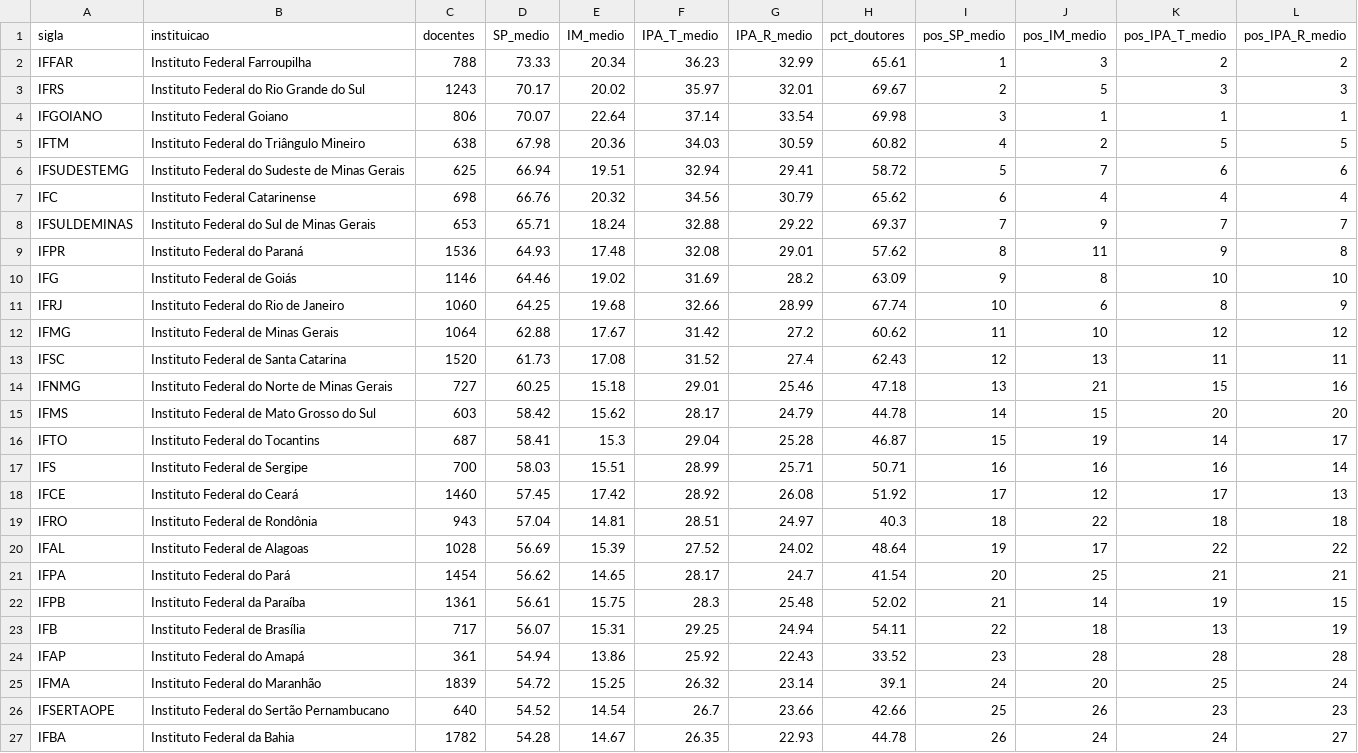
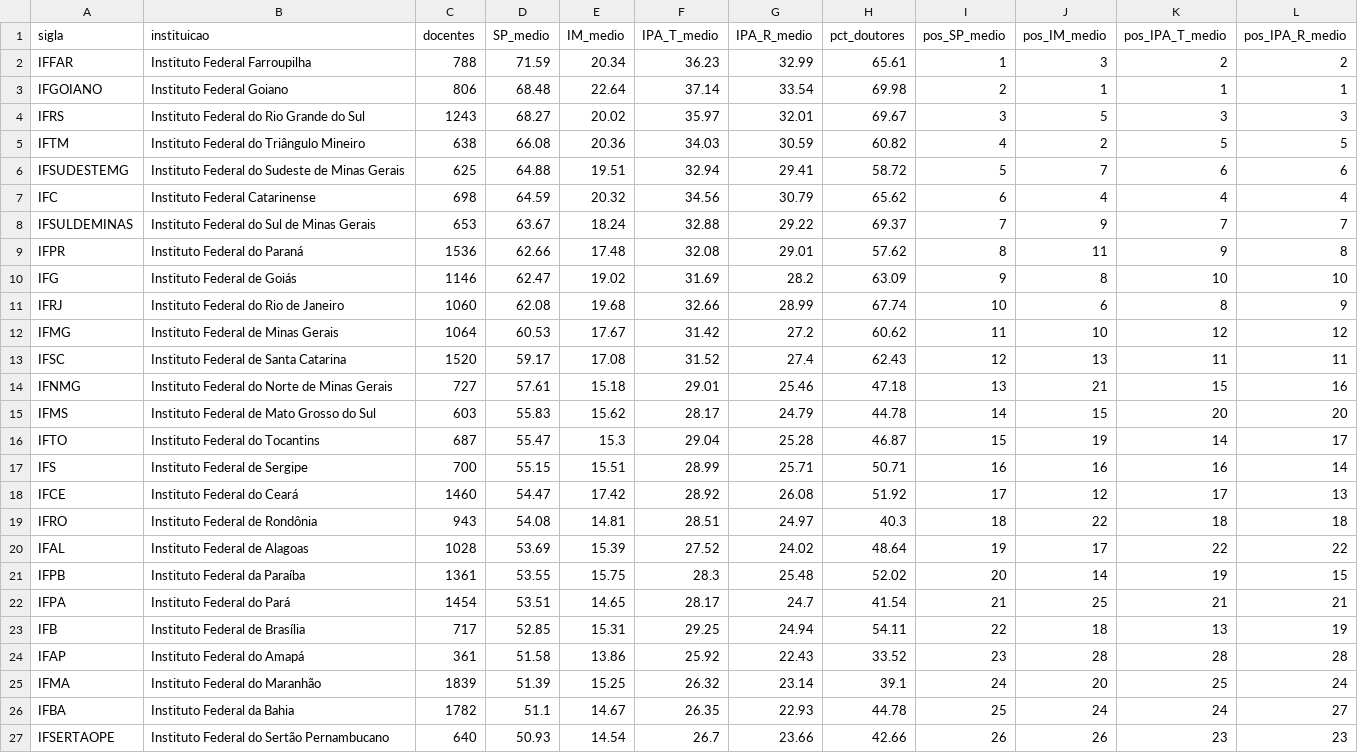
Before and after one commit to sgtmaninho/valorizacao-docente-rede-federal, a CSV file: data/analise/ranking/ranking_instituicoes_sp.csv, drawn as a sheet; only a part is shown; the diff covers the shown part only.

```diff
--- a/data/analise/ranking/ranking_instituicoes_sp.csv
+++ b/data/analise/ranking/ranking_instituicoes_sp.csv
@@ -1,27 +1,27 @@
 sigla,instituicao,docentes,SP_medio,IM_medio,IPA_T_medio,IPA_R_medio,pct_doutores,pos_SP_medio,pos_IM_medio,pos_IPA_T_medio,pos_IPA_R_medio
-IFFAR,Instituto Federal Farroupilha,788,73.33,20.34,36.23,32.99,65.61,1,3,2,2
-IFRS,Instituto Federal do Rio Grande do Sul,1243,70.17,20.02,35.97,32.01,69.67,2,5,3,3
-IFGOIANO,Instituto Federal Goiano,806,70.07,22.64,37.14,33.54,69.98,3,1,1,1
-IFTM,Instituto Federal do Triângulo Mineiro,638,67.98,20.36,34.03,30.59,60.82,4,2,5,5
-IFSUDESTEMG,Instituto Federal do Sudeste de Minas Gerais,625,66.94,19.51,32.94,29.41,58.72,5,7,6,6
-IFC,Instituto Federal Catarinense,698,66.76,20.32,34.56,30.79,65.62,6,4,4,4
-IFSULDEMINAS,Instituto Federal do Sul de Minas Gerais,653,65.71,18.24,32.88,29.22,69.37,7,9,7,7
-IFPR,Instituto Federal do Paraná,1536,64.93,17.48,32.08,29.01,57.62,8,11,9,8
-IFG,Instituto Federal de Goiás,1146,64.46,19.02,31.69,28.2,63.09,9,8,10,10
-IFRJ,Instituto Federal do Rio de Janeiro,1060,64.25,19.68,32.66,28.99,67.74,10,6,8,9
-IFMG,Instituto Federal de Minas Gerais,1064,62.88,17.67,31.42,27.2,60.62,11,10,12,12
-IFSC,Instituto Federal de Santa Catarina,1520,61.73,17.08,31.52,27.4,62.43,12,13,11,11
-IFNMG,Instituto Federal do Norte de Minas Gerais,727,60.25,15.18,29.01,25.46,47.18,13,21,15,16
-IFMS,Instituto Federal de Mato Grosso do Sul,603,58.42,15.62,28.17,24.79,44.78,14,15,20,20
-IFTO,Instituto Federal do Tocantins,687,58.41,15.3,29.04,25.28,46.87,15,19,14,17
-IFS,Instituto Federal de Sergipe,700,58.03,15.51,28.99,25.71,50.71,16,16,16,14
-IFCE,Instituto Federal do Ceará,1460,57.45,17.42,28.92,26.08,51.92,17,12,17,13
-IFRO,Instituto Federal de Rondônia,943,57.04,14.81,28.51,24.97,40.3,18,22,18,18
-IFAL,Instituto Federal de Alagoas,1028,56.69,15.39,27.52,24.02,48.64,19,17,22,22
-IFPA,Instituto Federal do Pará,1454,56.62,14.65,28.17,24.7,41.54,20,25,21,21
-IFPB,Instituto Federal da Paraíba,1361,56.61,15.75,28.3,25.48,52.02,21,14,19,15
-IFB,Instituto Federal de Brasília,717,56.07,15.31,29.25,24.94,54.11,22,18,13,19
-IFAP,Instituto Federal do Amapá,361,54.94,13.86,25.92,22.43,33.52,23,28,28,28
-IFMA,Instituto Federal do Maranhão,1839,54.72,15.25,26.32,23.14,39.1,24,20,25,24
-IFSERTAOPE,Instituto Federal do Sertão Pernambucano,640,54.52,14.54,26.7,23.66,42.66,25,26,23,23
-IFBA,Instituto Federal da Bahia,1782,54.28,14.67,26.35,22.93,44.78,26,24,24,27
+IFFAR,Instituto Federal Farroupilha,788,71.59,20.34,36.23,32.99,65.61,1,3,2,2
+IFGOIANO,Instituto Federal Goiano,806,68.48,22.64,37.14,33.54,69.98,2,1,1,1
+IFRS,Instituto Federal do Rio Grande do Sul,1243,68.27,20.02,35.97,32.01,69.67,3,5,3,3
+IFTM,Instituto Federal do Triângulo Mineiro,638,66.08,20.36,34.03,30.59,60.82,4,2,5,5
+IFSUDESTEMG,Instituto Federal do Sudeste de Minas Gerais,625,64.88,19.51,32.94,29.41,58.72,5,7,6,6
+IFC,Instituto Federal Catarinense,698,64.59,20.32,34.56,30.79,65.62,6,4,4,4
+IFSULDEMINAS,Instituto Federal do Sul de Minas Gerais,653,63.67,18.24,32.88,29.22,69.37,7,9,7,7
+IFPR,Instituto Federal do Paraná,1536,62.66,17.48,32.08,29.01,57.62,8,11,9,8
+IFG,Instituto Federal de Goiás,1146,62.47,19.02,31.69,28.2,63.09,9,8,10,10
+IFRJ,Instituto Federal do Rio de Janeiro,1060,62.08,19.68,32.66,28.99,67.74,10,6,8,9
+IFMG,Instituto Federal de Minas Gerais,1064,60.53,17.67,31.42,27.2,60.62,11,10,12,12
+IFSC,Instituto Federal de Santa Catarina,1520,59.17,17.08,31.52,27.4,62.43,12,13,11,11
+IFNMG,Instituto Federal do Norte de Minas Gerais,727,57.61,15.18,29.01,25.46,47.18,13,21,15,16
+IFMS,Instituto Federal de Mato Grosso do Sul,603,55.83,15.62,28.17,24.79,44.78,14,15,20,20
+IFTO,Instituto Federal do Tocantins,687,55.47,15.3,29.04,25.28,46.87,15,19,14,17
+IFS,Instituto Federal de Sergipe,700,55.15,15.51,28.99,25.71,50.71,16,16,16,14
+IFCE,Instituto Federal do Ceará,1460,54.47,17.42,28.92,26.08,51.92,17,12,17,13
+IFRO,Instituto Federal de Rondônia,943,54.08,14.81,28.51,24.97,40.3,18,22,18,18
+IFAL,Instituto Federal de Alagoas,1028,53.69,15.39,27.52,24.02,48.64,19,17,22,22
+IFPB,Instituto Federal da Paraíba,1361,53.55,15.75,28.3,25.48,52.02,20,14,19,15
+IFPA,Instituto Federal do Pará,1454,53.51,14.65,28.17,24.7,41.54,21,25,21,21
+IFB,Instituto Federal de Brasília,717,52.85,15.31,29.25,24.94,54.11,22,18,13,19
+IFAP,Instituto Federal do Amapá,361,51.58,13.86,25.92,22.43,33.52,23,28,28,28
+IFMA,Instituto Federal do Maranhão,1839,51.39,15.25,26.32,23.14,39.1,24,20,25,24
+IFBA,Instituto Federal da Bahia,1782,51.1,14.67,26.35,22.93,44.78,25,24,24,27
+IFSERTAOPE,Instituto Federal do Sertão Pernambucano,640,50.93,14.54,26.7,23.66,42.66,26,26,23,23
```
Also changed, not shown: 7 edited cells elsewhere in this file, data/analise/ranking/carreira_faixas.csv, data/analise/ranking/ganha_perde.csv, 9 other files.
